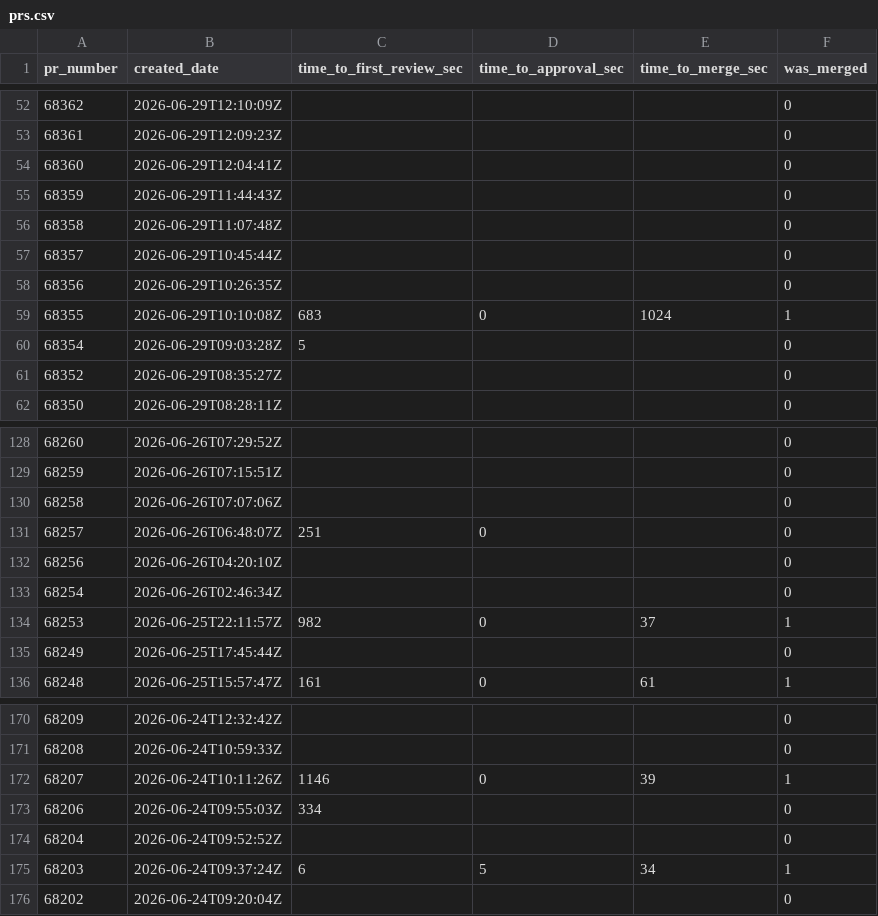
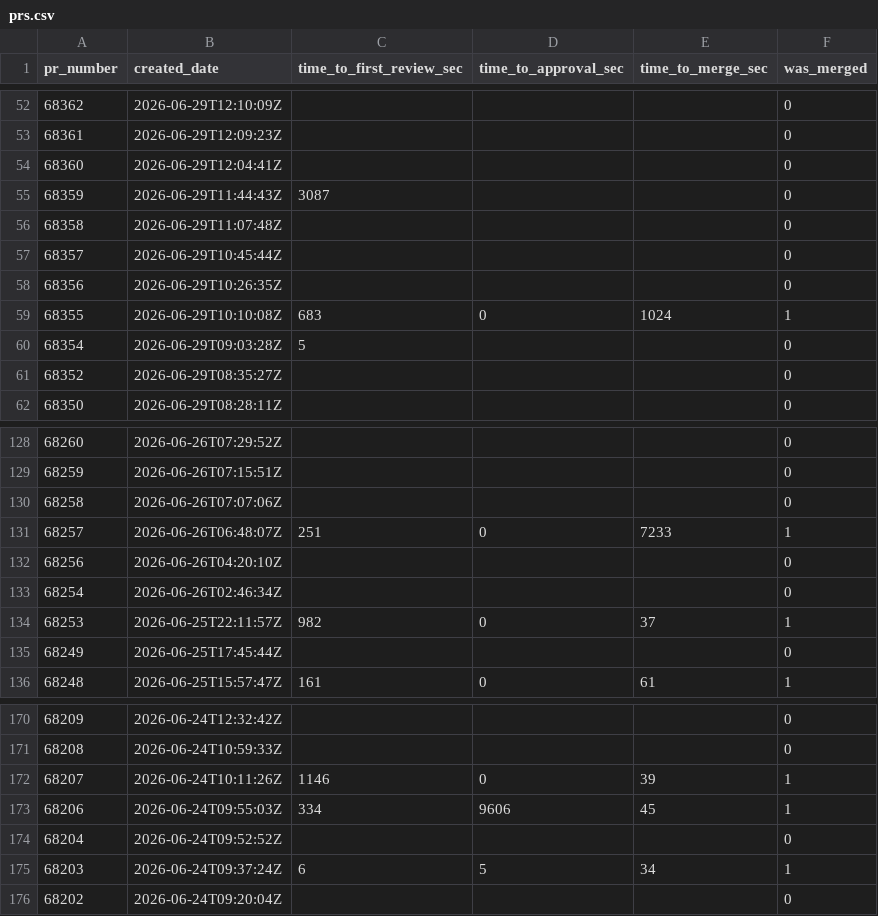
Before and after one commit to longporo/repodata, a CSV file: prs.csv, drawn as a sheet; only a part is shown, gaps mark what is left out; the diff covers the shown part only.

```diff
--- a/prs.csv
+++ b/prs.csv
@@ -54,3 +54,3 @@ pr_number,created_date,time_to_first_review_sec,time_to_approval_sec,time_to_mer
 68360,2026-06-29T12:04:41Z,,,,0
-68359,2026-06-29T11:44:43Z,,,,0
+68359,2026-06-29T11:44:43Z,3087,,,0
 68358,2026-06-29T11:07:48Z,,,,0
@@ -130,3 +130,3 @@ pr_number,created_date,time_to_first_review_sec,time_to_approval_sec,time_to_mer
 68258,2026-06-26T07:07:06Z,,,,0
-68257,2026-06-26T06:48:07Z,251,0,,0
+68257,2026-06-26T06:48:07Z,251,0,7233,1
 68256,2026-06-26T04:20:10Z,,,,0
@@ -172,3 +172,3 @@ pr_number,created_date,time_to_first_review_sec,time_to_approval_sec,time_to_mer
 68207,2026-06-24T10:11:26Z,1146,0,39,1
-68206,2026-06-24T09:55:03Z,334,,,0
+68206,2026-06-24T09:55:03Z,334,9606,45,1
 68204,2026-06-24T09:52:52Z,,,,0
```
Also changed, not shown: 35 edited cells elsewhere in this file.
